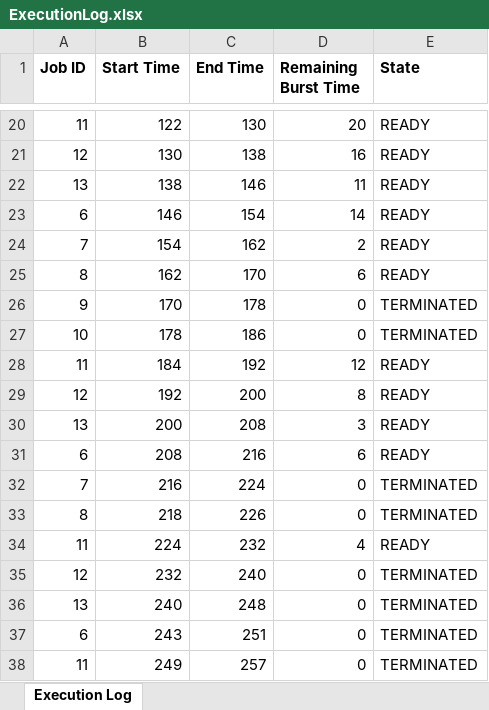
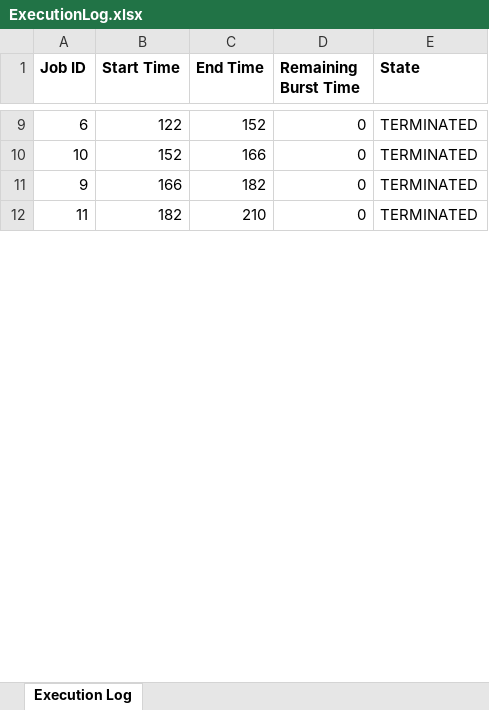
Before and after one commit to KFMBB/CPU-Scheduling-Simulator, an Excel workbook: ExecutionLog.xlsx, sheet Execution Log, drawn as a sheet; only a part is shown, gaps mark what is left out; values as stored, in another font and other column widths than the file's, no borders; removed rows and columns are numbered as before the commit, all else as after; the diff covers the shown part only; the diff names each change by its address in the sheet, - before the commit and + after, or states it on an @@ line.

```diff
--- a/ExecutionLog.xlsx (sheet Execution Log)
+++ b/ExecutionLog.xlsx (sheet Execution Log)
-A9 (Job ID): 11
+A9 (Job ID): 6
-C9 (End Time): 130
+C9 (End Time): 152
-D9 (Remaining Burst Time): 20
+D9 (Remaining Burst Time): 0
-E9 (State): READY
+E9 (State): TERMINATED
-row 21: 12 | 130 | 138 | 16 | READY
-row 22: 13 | 138 | 146 | 11 | READY
-row 23: 6 | 146 | 154 | 14 | READY
-row 24: 7 | 154 | 162 | 2 | READY
-row 25: 8 | 162 | 170 | 6 | READY
-row 26: 9 | 170 | 178 | 0 | TERMINATED
-B10 (Start Time): 178
+B10 (Start Time): 152
-C10 (End Time): 186
+C10 (End Time): 166
-row 28: 11 | 184 | 192 | 12 | READY
-row 29: 12 | 192 | 200 | 8 | READY
-row 30: 13 | 200 | 208 | 3 | READY
-row 31: 6 | 208 | 216 | 6 | READY
-row 32: 7 | 216 | 224 | 0 | TERMINATED
-row 33: 8 | 218 | 226 | 0 | TERMINATED
-row 34: 11 | 224 | 232 | 4 | READY
-row 35: 12 | 232 | 240 | 0 | TERMINATED
-row 36: 13 | 240 | 248 | 0 | TERMINATED
-row 37: 6 | 243 | 251 | 0 | TERMINATED
+row 11: 9 | 166 | 182 | 0 | TERMINATED
-B12 (Start Time): 249
+B12 (Start Time): 182
-C12 (End Time): 257
+C12 (End Time): 210
```
Also changed, not shown: 10 added rows, 43 removed rows and 27 edited cells elsewhere in this sheet, PerformanceReport.xlsx, 4 other files.
